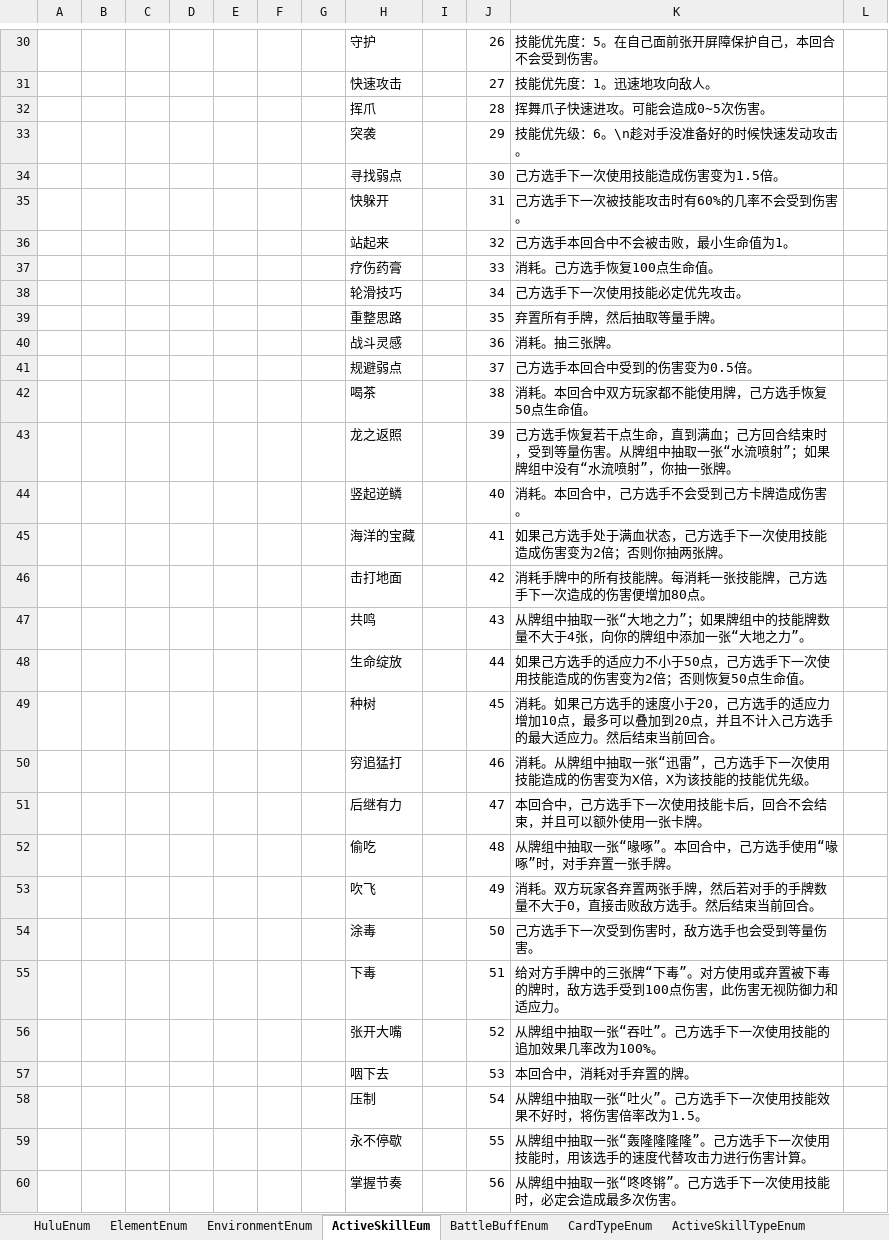
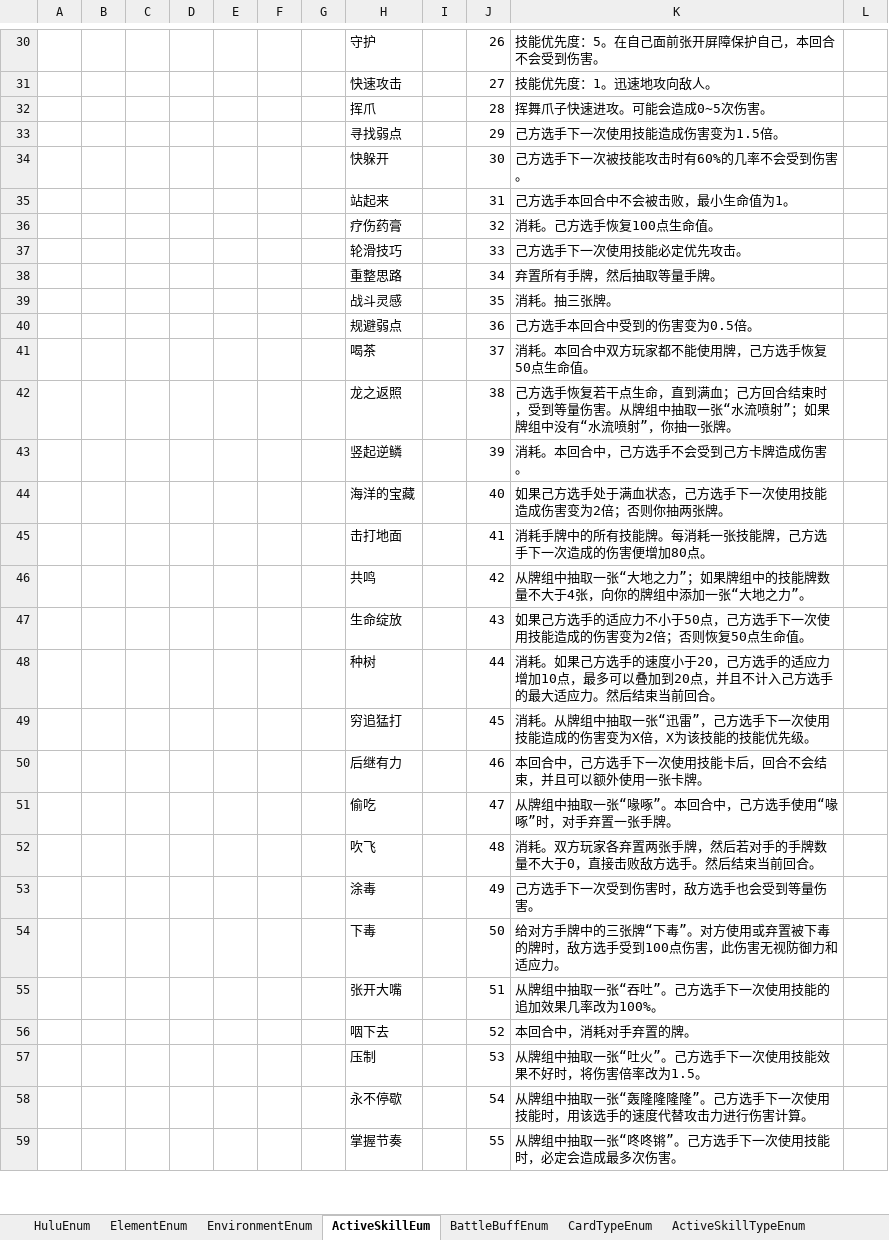
Before and after one commit to Unity-Devlop/BooomJam2024, an Excel workbook: Excels/Datas/__enums__.xlsx, sheet ActiveSkillEum, drawn as a sheet; only a part is shown, gaps mark what is left out; values as stored, in another font and other column widths than the file's, no borders; removed rows and columns are numbered as before the commit, all else as after; the diff covers the shown part only; the diff names each change by its address in the sheet, - before the commit and + after, or states it on an @@ line.

```diff
--- a/Excels/Datas/__enums__.xlsx (sheet ActiveSkillEum)
+++ b/Excels/Datas/__enums__.xlsx (sheet ActiveSkillEum)
-row 33:  |  |  |  |  |  |  | 突袭 |  | 29 | 技能优先级：6。\n趁对手没准备好的时候快速发动攻击。
-J33: 30
+J33: 29
-J34: 31
+J34: 30
-J35: 32
+J35: 31
-J36: 33
+J36: 32
-J37: 34
+J37: 33
-J38: 35
+J38: 34
-J39: 36
+J39: 35
-J40: 37
+J40: 36
-J41: 38
+J41: 37
-J42: 39
+J42: 38
-J43: 40
+J43: 39
-J44: 41
+J44: 40
-J45: 42
+J45: 41
-J46: 43
+J46: 42
-J47: 44
+J47: 43
-J48: 45
+J48: 44
-J49: 46
+J49: 45
-J50: 47
+J50: 46
-J51: 48
+J51: 47
-J52: 49
+J52: 48
-J53: 50
+J53: 49
-J54: 51
+J54: 50
-J55: 52
+J55: 51
-J56: 53
+J56: 52
-J57: 54
+J57: 53
-J58: 55
+J58: 54
-J59: 56
+J59: 55
```
Also changed, not shown: 1 added row and 12 edited cells elsewhere in this sheet, 4 other files.
